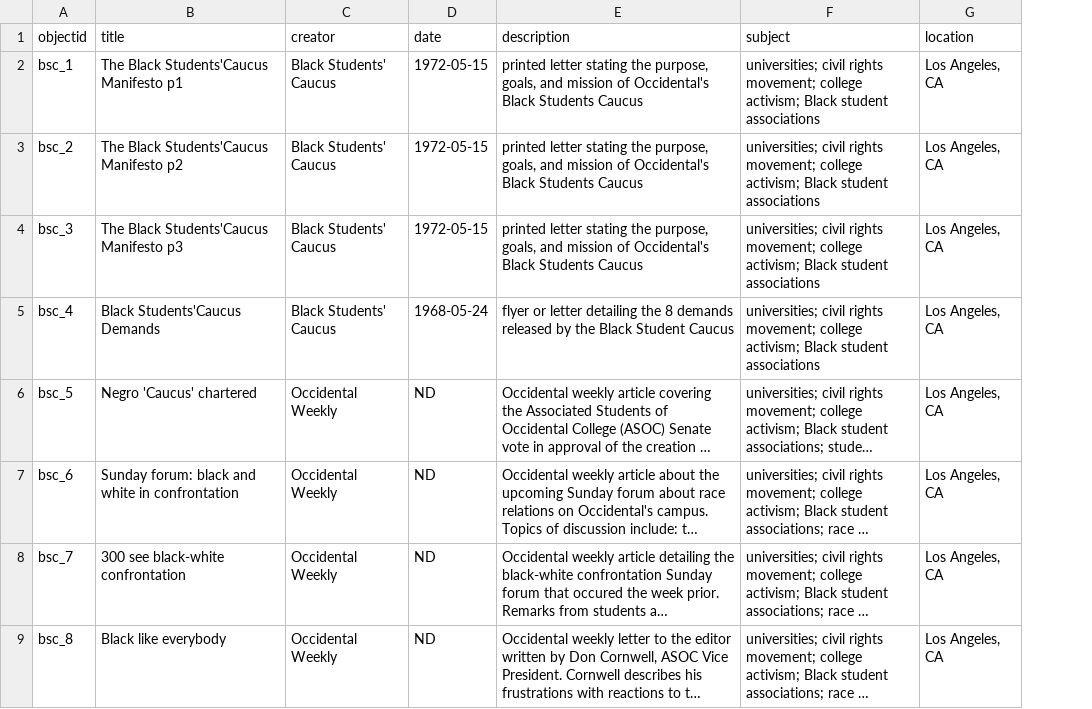
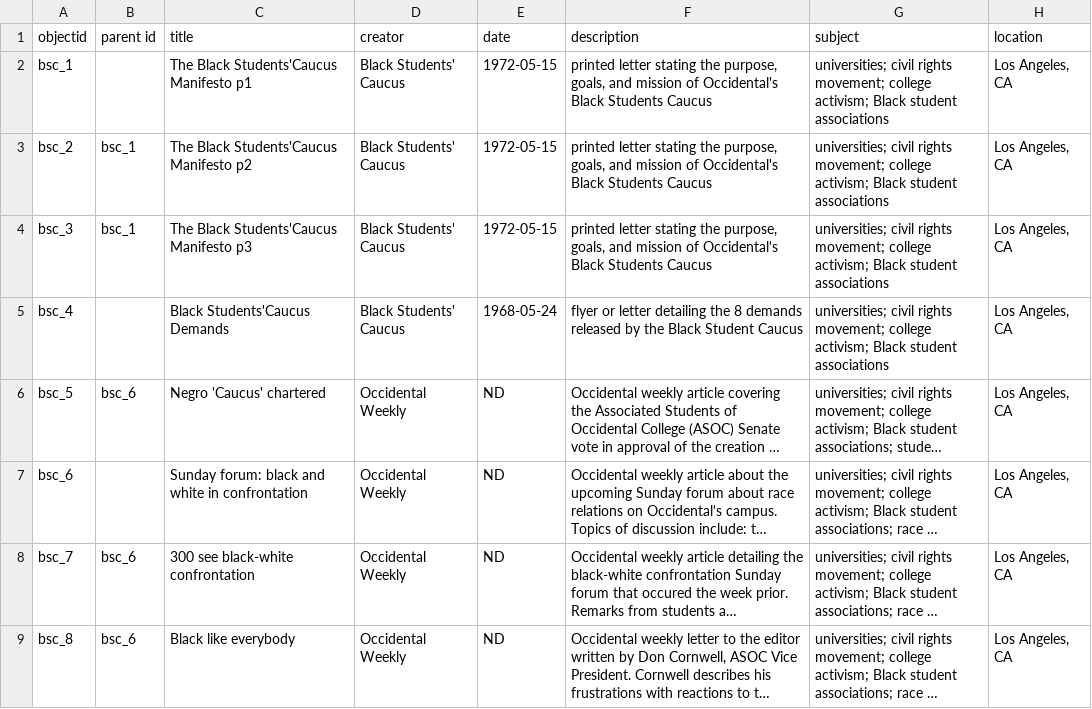
Before and after one commit to aaliyah808/CHBL-archive, a CSV file: _data/objectdemo_metadata.csv, drawn as a sheet; only a part is shown; long unchanged cells end in …; the diff names each change by its address in the sheet, - before the commit and + after, or states it on an @@ line.

Commit message:
Update objectdemo_metadata.csv

```diff
--- a/_data/objectdemo_metadata.csv
+++ b/_data/objectdemo_metadata.csv
+column B (parent id), rows 3-9: bsc_1 | bsc_1 |  | bsc_6 |  | bsc_6 | bsc_6
```
